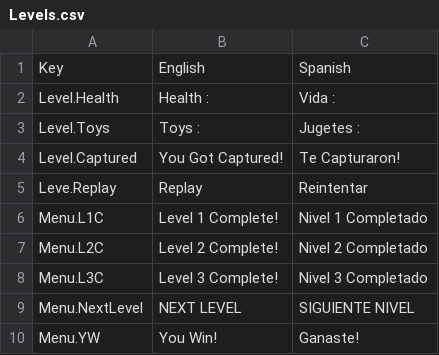
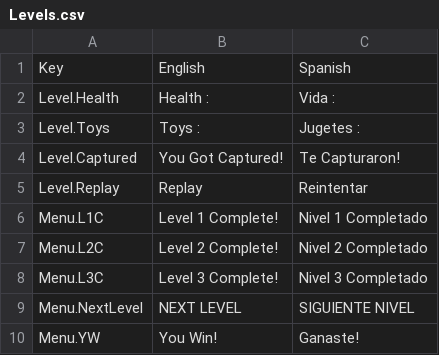
Before and after one commit to Mizichi/LIW, a CSV file: LIW/Assets/Resources/Localization/Levels.csv, drawn as a sheet.

Commit message:
Added Localization
Languages: English and Spanish

```diff
--- a/LIW/Assets/Resources/Localization/Levels.csv
+++ b/LIW/Assets/Resources/Localization/Levels.csv
@@ -4,3 +4,3 @@ Level.Toys,Toys : ,Jugetes :
 Level.Captured,You Got Captured!,Te Capturaron!
-Leve.Replay,Replay,Reintentar
+Level.Replay,Replay,Reintentar
 Menu.L1C,Level 1 Complete!,Nivel 1 Completado
```
Also changed, not shown: 29 other files.
